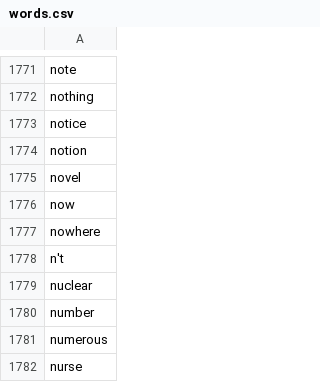
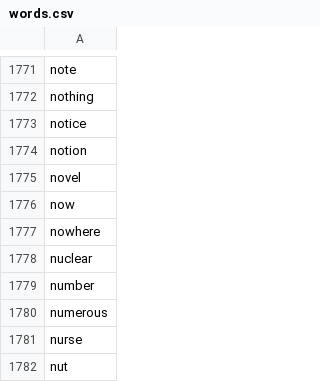
Before and after one commit to hertelendymm/100-Days-of-Python, a CSV file: Typing Speed Test/words.csv, drawn as a sheet; only a part is shown, gaps mark what is left out; the shorter side is filled out with more unchanged rows.

Commit message:
The scores and the words displayed correctly

```diff
--- a/Typing Speed Test/words.csv
+++ b/Typing Speed Test/words.csv
@@ -1777,3 +1777,2 @@ now
 nowhere
-n't
 nuclear
```
Also changed, not shown: 2 other files.
